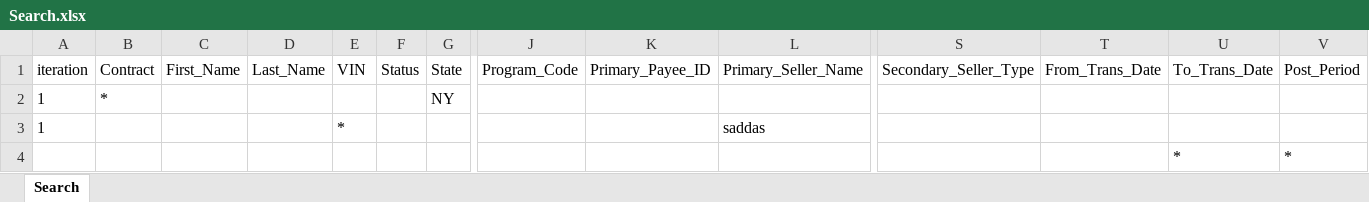
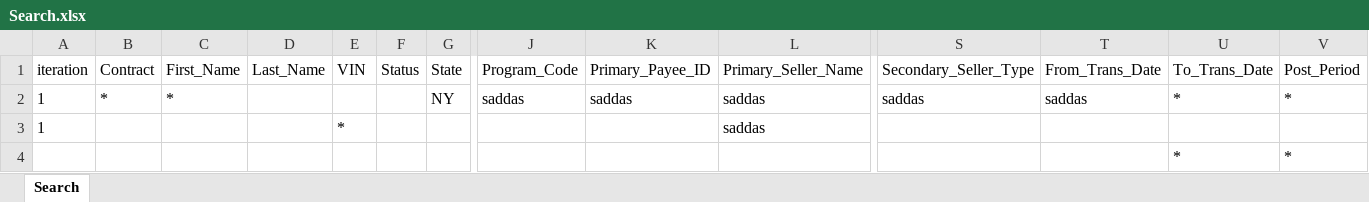
Before and after one commit to NIITMohit/JavaOcean, an Excel workbook: automation/Repository/Search.xlsx, sheet Search, drawn as a sheet; only a part is shown, gaps mark what is left out; values as stored, in another font and other column widths than the file's, no borders; removed rows and columns are numbered as before the commit, all else as after; rows hold the shown columns only; the diff names each change by its address in the sheet, - before the commit and + after, or states it on an @@ line.

```diff
--- a/automation/Repository/Search.xlsx (sheet Search)
+++ b/automation/Repository/Search.xlsx (sheet Search)
-row 2: 1 | * |  |  |  |  | NY
+row 2: 1 | * | * |  |  |  | NY | saddas | saddas | saddas | saddas | saddas | * | *
```
Also changed, not shown: 13 other files.
